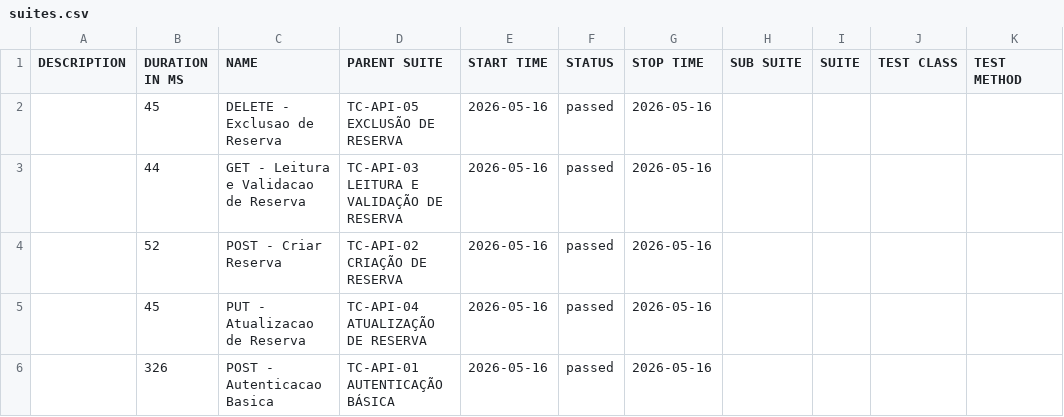
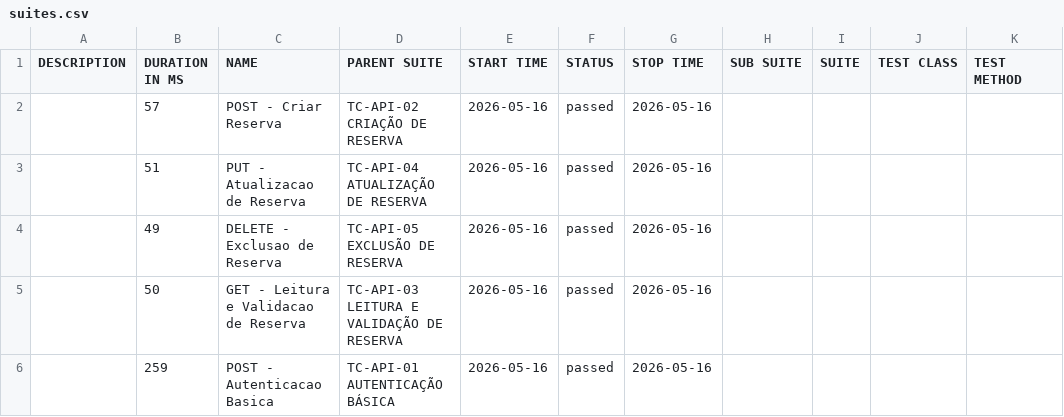
Before and after one commit to matheussantozqa/Playwright_Postman_01, a CSV file: api/data/suites.csv, drawn as a sheet.

```diff
--- a/api/data/suites.csv
+++ b/api/data/suites.csv
@@ -1,6 +1,6 @@
 "DESCRIPTION","DURATION IN MS","NAME","PARENT SUITE","START TIME","STATUS","STOP TIME","SUB SUITE","SUITE","TEST CLASS","TEST METHOD"
-"","45","DELETE - Exclusao de Reserva","TC-API-05 EXCLUSÃO DE RESERVA","2026-05-16","passed","2026-05-16","","","",""
-"","44","GET - Leitura e Validacao de Reserva","TC-API-03 LEITURA E VALIDAÇÃO DE RESERVA","2026-05-16","passed","2026-05-16","","","",""
-"","52","POST - Criar Reserva","TC-API-02 CRIAÇÃO DE RESERVA","2026-05-16","passed","2026-05-16","","","",""
-"","45","PUT - Atualizacao de Reserva","TC-API-04 ATUALIZAÇÃO DE RESERVA","2026-05-16","passed","2026-05-16","","","",""
-"","326","POST - Autenticacao Basica","TC-API-01 AUTENTICAÇÃO BÁSICA","2026-05-16","passed","2026-05-16","","","",""
+"","57","POST - Criar Reserva","TC-API-02 CRIAÇÃO DE RESERVA","2026-05-16","passed","2026-05-16","","","",""
+"","51","PUT - Atualizacao de Reserva","TC-API-04 ATUALIZAÇÃO DE RESERVA","2026-05-16","passed","2026-05-16","","","",""
+"","49","DELETE - Exclusao de Reserva","TC-API-05 EXCLUSÃO DE RESERVA","2026-05-16","passed","2026-05-16","","","",""
+"","50","GET - Leitura e Validacao de Reserva","TC-API-03 LEITURA E VALIDAÇÃO DE RESERVA","2026-05-16","passed","2026-05-16","","","",""
+"","259","POST - Autenticacao Basica","TC-API-01 AUTENTICAÇÃO BÁSICA","2026-05-16","passed","2026-05-16","","","",""
```
Also changed, not shown: 51 other files.
